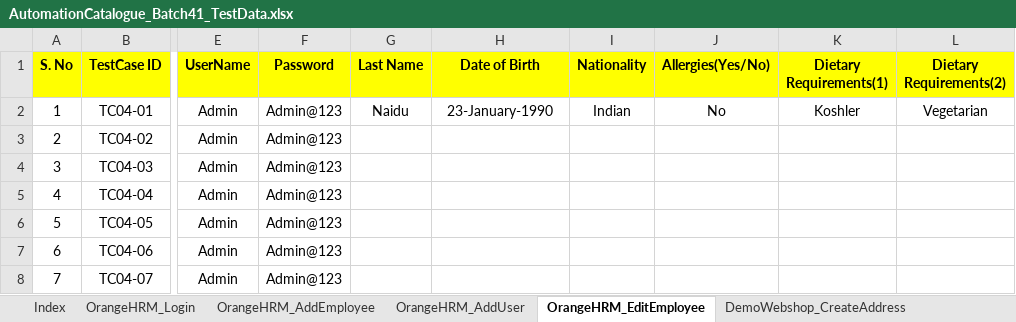
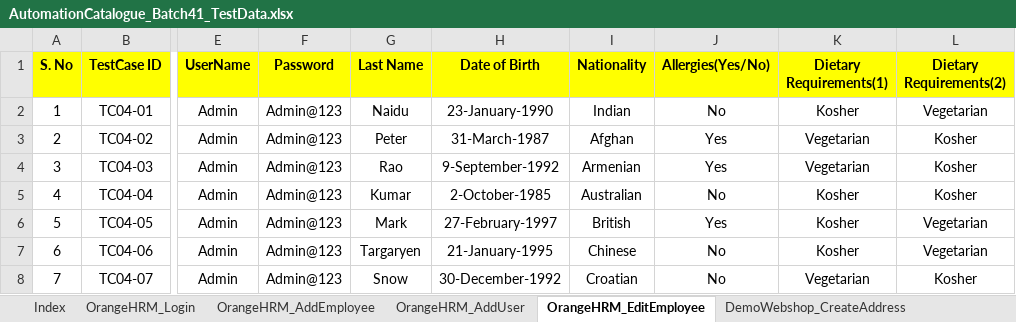
Before and after one commit to automationcatalogue/TestAutomationCatalogue_Batch41, an Excel workbook: src/main/resources/AutomationCatalogue_Batch41_TestData.xlsx, sheet OrangeHRM_EditEmployee, drawn as a sheet; only a part is shown, gaps mark what is left out; values as stored, in another font and other column widths than the file's, no borders; the diff covers the shown part only; the diff names each change by its address in the sheet, - before the commit and + after, or states it on an @@ line.

```diff
--- a/src/main/resources/AutomationCatalogue_Batch41_TestData.xlsx (sheet OrangeHRM_EditEmployee)
+++ b/src/main/resources/AutomationCatalogue_Batch41_TestData.xlsx (sheet OrangeHRM_EditEmployee)
-K2 (Dietary Requirements(1)): Koshler
+K2 (Dietary Requirements(1)): Kosher
-G3 (Last Name): (empty)
+G3 (Last Name): Peter
-H3 (Date of Birth): (empty)
+H3 (Date of Birth): 31-March-1987
-I3 (Nationality): (empty)
+I3 (Nationality): Afghan
-J3:J4 (Allergies(Yes/No)): (empty)
+J3:J4 (Allergies(Yes/No)): Yes
-K3:K4 (Dietary Requirements(1)): (empty)
+K3:K4 (Dietary Requirements(1)): Vegetarian
-L3:L5 (Dietary Requirements(2)): (empty)
+L3:L5 (Dietary Requirements(2)): Kosher
-G4 (Last Name): (empty)
+G4 (Last Name): Rao
-H4 (Date of Birth): (empty)
+H4 (Date of Birth): 9-September-1992
-I4 (Nationality): (empty)
+I4 (Nationality): Armenian
-G5 (Last Name): (empty)
+G5 (Last Name): Kumar
-H5 (Date of Birth): (empty)
+H5 (Date of Birth): 2-October-1985
-I5 (Nationality): (empty)
+I5 (Nationality): Australian
-J5 (Allergies(Yes/No)): (empty)
+J5 (Allergies(Yes/No)): No
-K5:K7 (Dietary Requirements(1)): (empty)
+K5:K7 (Dietary Requirements(1)): Kosher
-G6 (Last Name): (empty)
+G6 (Last Name): Mark
-H6 (Date of Birth): (empty)
+H6 (Date of Birth): 27-February-1997
-I6 (Nationality): (empty)
+I6 (Nationality): British
-J6 (Allergies(Yes/No)): (empty)
+J6 (Allergies(Yes/No)): Yes
-L6:L7 (Dietary Requirements(2)): (empty)
+L6:L7 (Dietary Requirements(2)): Vegetarian
-G7 (Last Name): (empty)
+G7 (Last Name): Targaryen
-H7 (Date of Birth): (empty)
+H7 (Date of Birth): 21-January-1995
-I7 (Nationality): (empty)
+I7 (Nationality): Chinese
-J7:J8 (Allergies(Yes/No)): (empty)
+J7:J8 (Allergies(Yes/No)): No
-G8 (Last Name): (empty)
+G8 (Last Name): Snow
-H8 (Date of Birth): (empty)
+H8 (Date of Birth): 30-December-1992
-I8 (Nationality): (empty)
+I8 (Nationality): Croatian
-K8 (Dietary Requirements(1)): (empty)
+K8 (Dietary Requirements(1)): Vegetarian
-L8 (Dietary Requirements(2)): (empty)
+L8 (Dietary Requirements(2)): Kosher
```
Also changed, not shown: 18 edited cells elsewhere in this sheet, sheet OrangeHRM_Goals, sheet DemoWebshop_UpdateShoppingCart, 24 other files.
